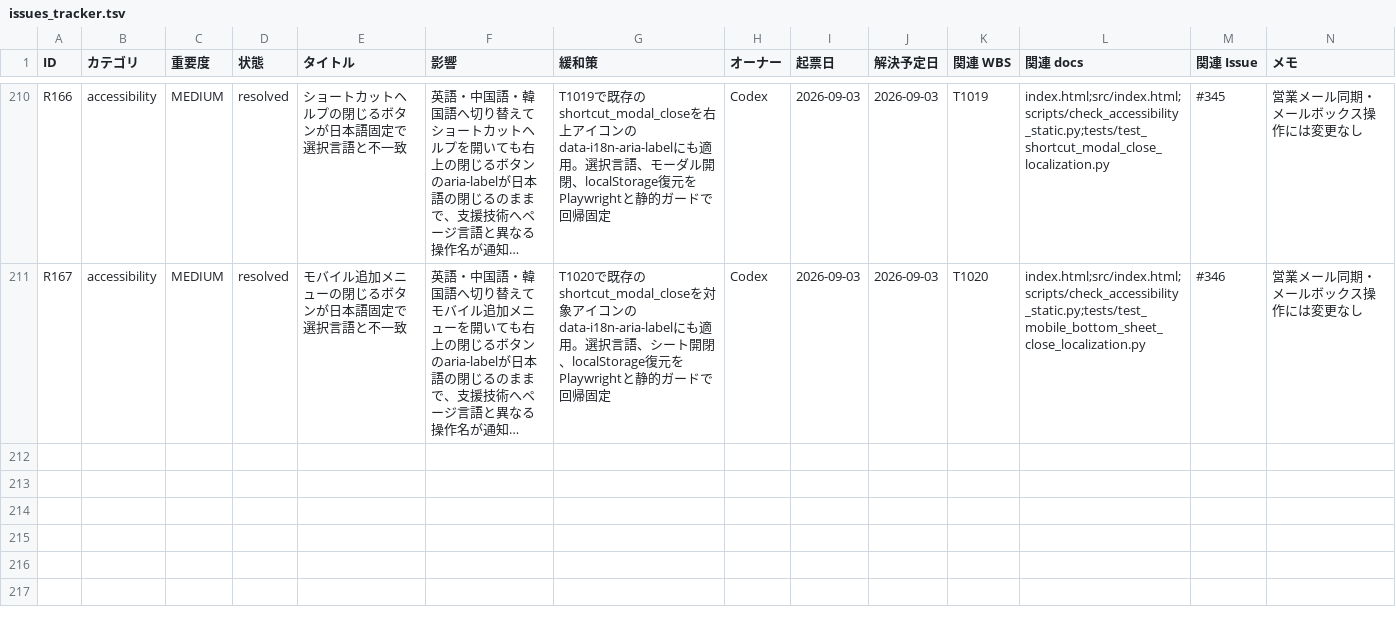
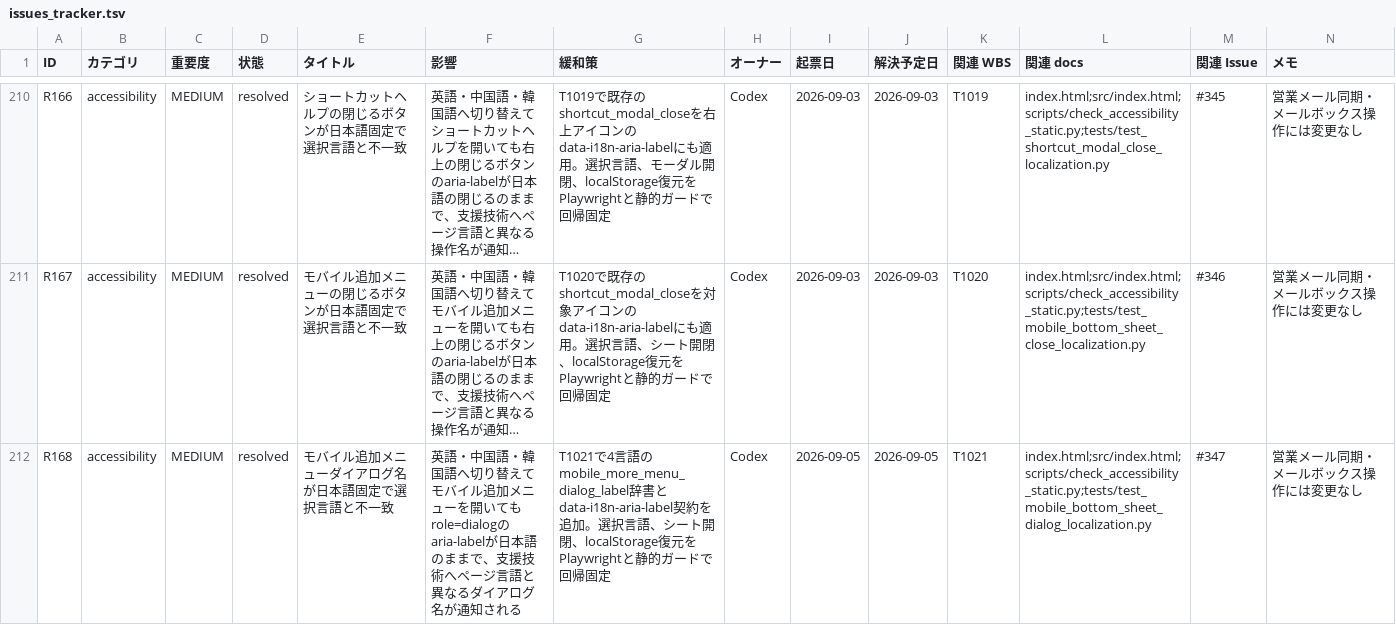
Before and after one commit to kanta13jp1/mighty-link-ai-connect, a TSV file: data/issues_tracker.tsv, drawn as a sheet; only a part is shown, gaps mark what is left out; long unchanged cells end in …; rows hold the shown columns only; the diff names each change by its address in the sheet, - before the commit and + after, or states it on an @@ line.

Commit message:
fix: localize mobile sheet dialog name (#347)

```diff
--- a/data/issues_tracker.tsv
+++ b/data/issues_tracker.tsv
+row 212: R168 | accessibility | MEDIUM | resolved | モバイル追加メニューダイアログ名が日本語固定で選択言語と不一致 | 英語・中国語・韓国語へ切り替えてモバイル追加メニューを開いてもrole=dialogのaria-labelが日本語のままで、支援技術へページ言語と異なるダイアログ名が通知される | T1021で4言語のmobile_more_menu_dialog_label辞書とdata-i18n-aria-label契約を追加。選択言語、シート開閉、localStorage復元をPlaywrightと静的ガードで回帰固定 | Codex | 2026-09-05 | 2026-09-05 | T1021 | index.html;src/index.html;scripts/check_accessibility_static.py;tests/test_mobile_bottom_sheet_dialog_localization.py | #347 | 営業メール同期・メールボックス操作には変更なし
```
Also changed, not shown: data/WBS.tsv, data/release_go_no_go_criteria.tsv, 30 other files.
